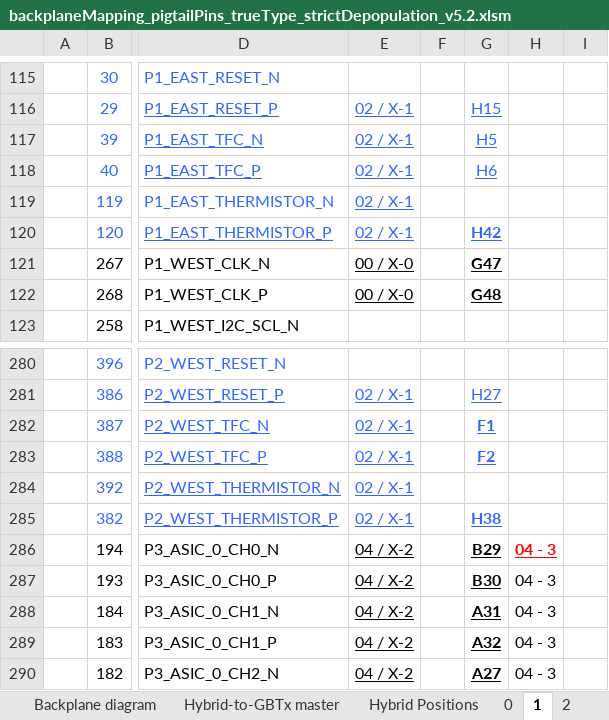
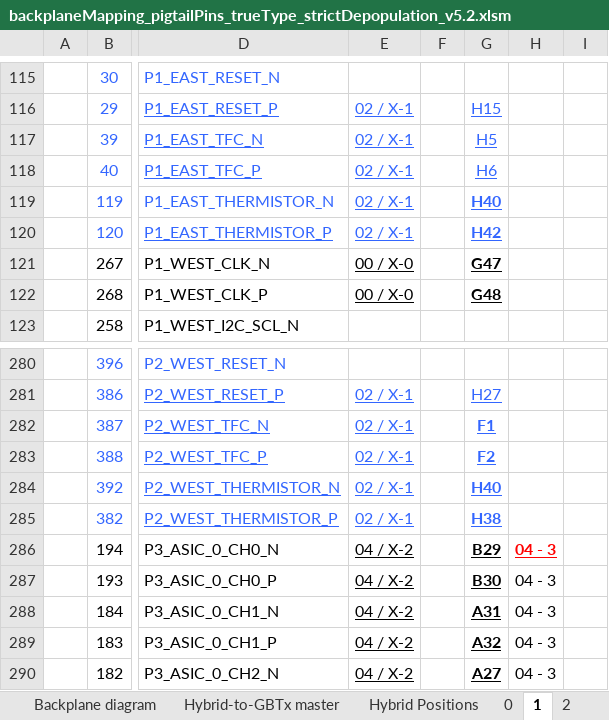
Before and after one commit to ZishuoYang/UT-Backplane-mapping, an Excel workbook: input/backplaneMapping_pigtailPins_trueType_strictDepopulation_v5.2.xlsm, sheet 1, drawn as a sheet; only a part is shown, gaps mark what is left out; values as stored, in another font and other column widths than the file's, no borders; conditional formats not drawn; the diff names each change by its address in the sheet, - before the commit and + after, or states it on an @@ line.

```diff
--- a/input/backplaneMapping_pigtailPins_trueType_strictDepopulation_v5.2.xlsm (sheet 1)
+++ b/input/backplaneMapping_pigtailPins_trueType_strictDepopulation_v5.2.xlsm (sheet 1)
-G119: (empty)
+G119: H40
-G284: (empty)
+G284: H40
```
Also changed, not shown: sheet 2, sheet 3, sheet 0, sheet 6, sheet 5, sheet 4, 1 more sheet, charts or pictures.
